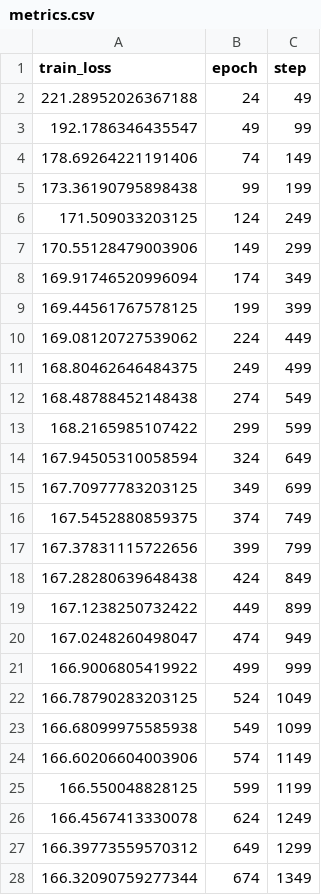
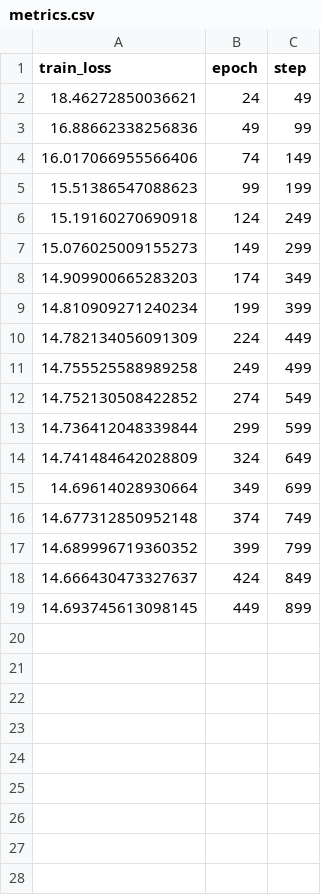
Before and after one commit to KarelVeldkamp/VAE-MIRT-Missing, a CSV file: logs/simfit/version_0/metrics.csv, drawn as a sheet; only a part is shown; the diff covers the shown part only.

```diff
--- a/logs/simfit/version_0/metrics.csv
+++ b/logs/simfit/version_0/metrics.csv
@@ -1,28 +1,19 @@
 train_loss,epoch,step
-221.28952026367188,24,49
-192.1786346435547,49,99
-178.69264221191406,74,149
-173.36190795898438,99,199
-171.509033203125,124,249
-170.55128479003906,149,299
-169.91746520996094,174,349
-169.44561767578125,199,399
-169.08120727539062,224,449
-168.80462646484375,249,499
-168.48788452148438,274,549
-168.2165985107422,299,599
-167.94505310058594,324,649
-167.70977783203125,349,699
-167.5452880859375,374,749
-167.37831115722656,399,799
-167.28280639648438,424,849
-167.1238250732422,449,899
-167.0248260498047,474,949
-166.9006805419922,499,999
-166.78790283203125,524,1049
-166.68099975585938,549,1099
-166.60206604003906,574,1149
-166.550048828125,599,1199
-166.4567413330078,624,1249
-166.39773559570312,649,1299
-166.32090759277344,674,1349
+18.46272850036621,24,49
+16.88662338256836,49,99
+16.017066955566406,74,149
+15.51386547088623,99,199
+15.19160270690918,124,249
+15.076025009155273,149,299
+14.909900665283203,174,349
+14.810909271240234,199,399
+14.782134056091309,224,449
+14.755525588989258,249,499
+14.752130508422852,274,549
+14.736412048339844,299,599
+14.741484642028809,324,649
+14.69614028930664,349,699
+14.677312850952148,374,749
+14.689996719360352,399,799
+14.666430473327637,424,849
+14.693745613098145,449,899
```
Also changed, not shown: 42 removed rows elsewhere in this file, logs/dylan/version_0/metrics.csv, logs/missing/version_0/metrics.csv, 21 other files.
